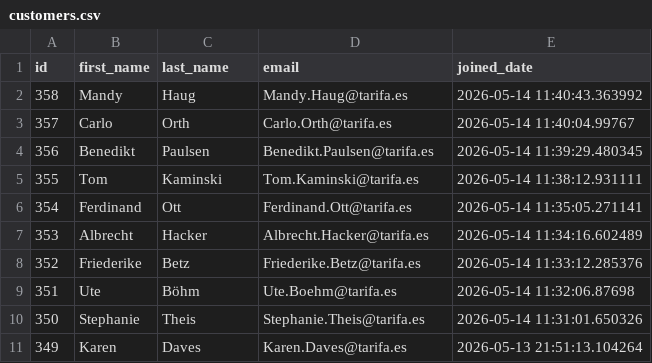
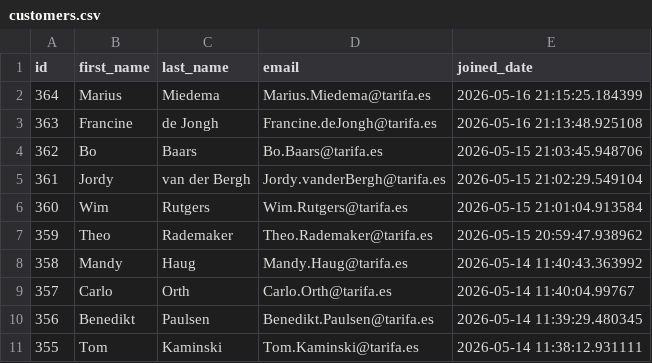
Before and after one commit to UlrikeDetective/code, a CSV file: SQL/PostGre/book_data/data/customers.csv, drawn as a sheet; only a part is shown; the shorter side is filled out with more unchanged rows.

```diff
--- a/SQL/PostGre/book_data/data/customers.csv
+++ b/SQL/PostGre/book_data/data/customers.csv
@@ -1,2 +1,8 @@
 "id","first_name","last_name","email","joined_date"
+364,"Marius","Miedema","Marius.Miedema@tarifa.es","2026-05-16 21:15:25.184399"
+363,"Francine","de Jongh","Francine.deJongh@tarifa.es","2026-05-16 21:13:48.925108"
+362,"Bo","Baars","Bo.Baars@tarifa.es","2026-05-15 21:03:45.948706"
+361,"Jordy","van der Bergh","Jordy.vanderBergh@tarifa.es","2026-05-15 21:02:29.549104"
+360,"Wim","Rutgers","Wim.Rutgers@tarifa.es","2026-05-15 21:01:04.913584"
+359,"Theo","Rademaker","Theo.Rademaker@tarifa.es","2026-05-15 20:59:47.938962"
 358,"Mandy","Haug","Mandy.Haug@tarifa.es","2026-05-14 11:40:43.363992"
```
Also changed, not shown: SQL/PostGre/book_data/data/books.csv, SQL/PostGre/book_data/data/order_items.csv, 4 other files.
